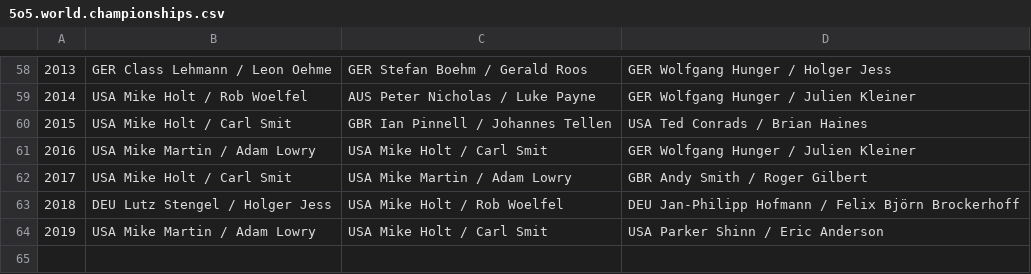
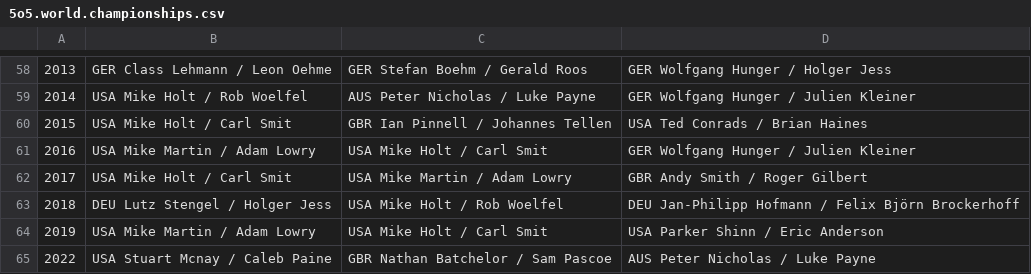
Before and after one commit to iworks/sailing-results, a CSV file: 5o5/5o5.world.championships.csv, drawn as a sheet; only a part is shown, gaps mark what is left out.

```diff
--- a/5o5/5o5.world.championships.csv
+++ b/5o5/5o5.world.championships.csv
@@ -64 +64,2 @@
 2019,USA Mike Martin / Adam Lowry,USA Mike Holt / Carl Smit,USA Parker Shinn / Eric Anderson
+2022,USA Stuart Mcnay / Caleb Paine,GBR Nathan Batchelor / Sam Pascoe,AUS Peter Nicholas / Luke Payne
```
Also changed, not shown: 5o5/5o5.mistrzostwa.polski.csv.
